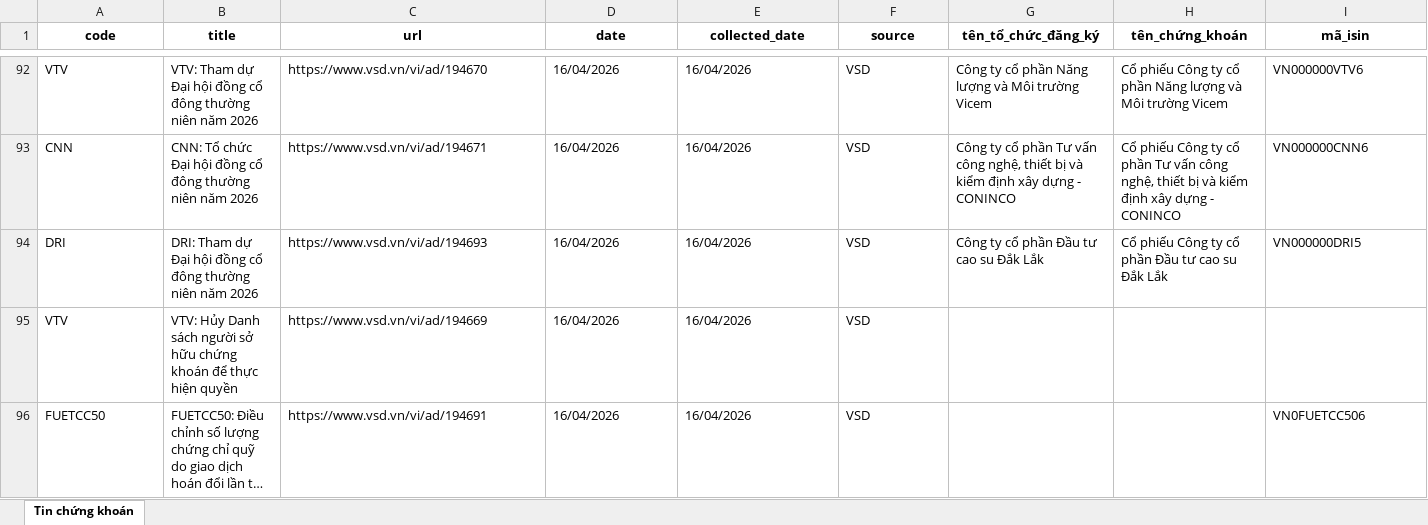
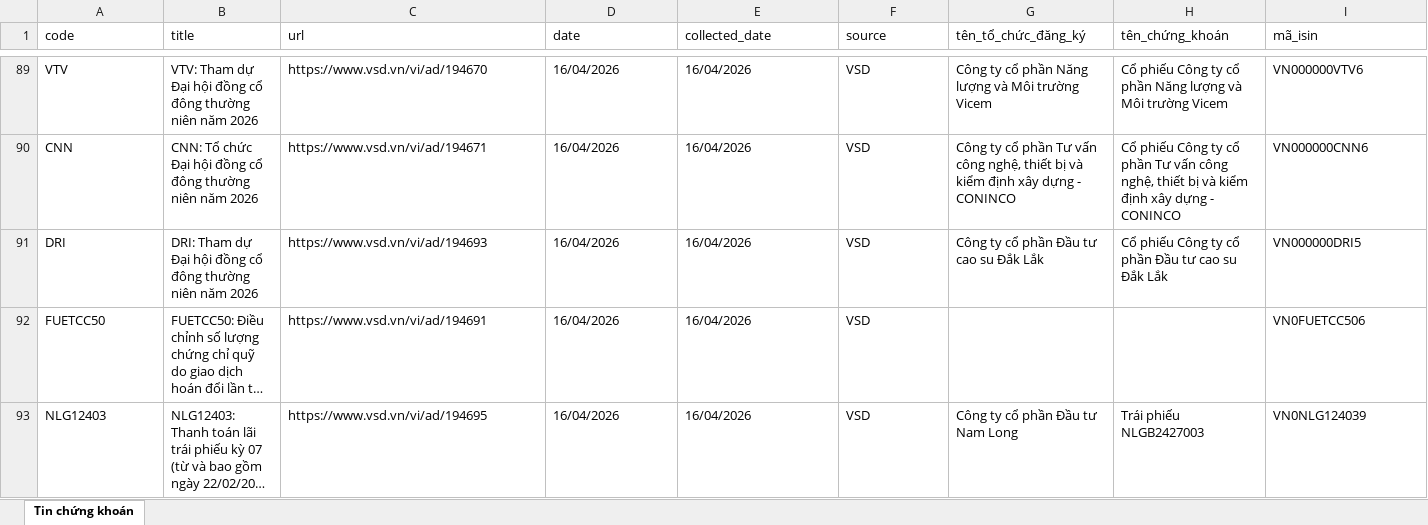
Before and after one commit to doanhieu1986/vps-automation-vhck, an Excel workbook: data/vsd_records.xlsx, sheet Tin chứng khoán, drawn as a sheet; only a part is shown, gaps mark what is left out; the shorter side is filled out with more unchanged rows; long unchanged cells end in …; values as stored, in another font and other column widths than the file's, no borders; rows hold the shown columns only; the diff covers the shown part only; the diff names each change by its address in the sheet, - before the commit and + after, or states it on an @@ line.

```diff
--- a/data/vsd_records.xlsx (sheet Tin chứng khoán)
+++ b/data/vsd_records.xlsx (sheet Tin chứng khoán)
@@ A1:I1 bold: on → off, alignment: center → left @@
-row 95: VTV | VTV: Hủy Danh sách người sở hữu chứng khoán để thực hiện quyền | https://www.vsd.vn/vi/ad/194669 | 16/04/2026 | 16/04/2026 | VSD
```
Also changed, not shown: 7 removed rows and cell formats elsewhere in this sheet, 1 other file.
